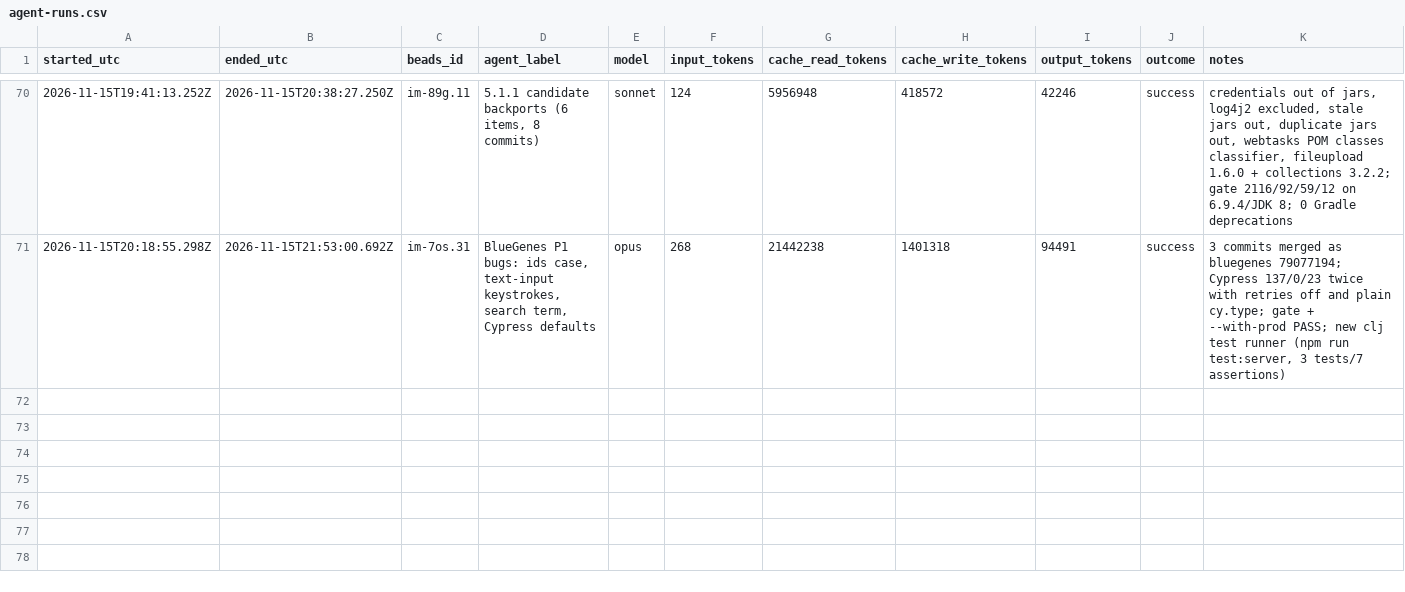
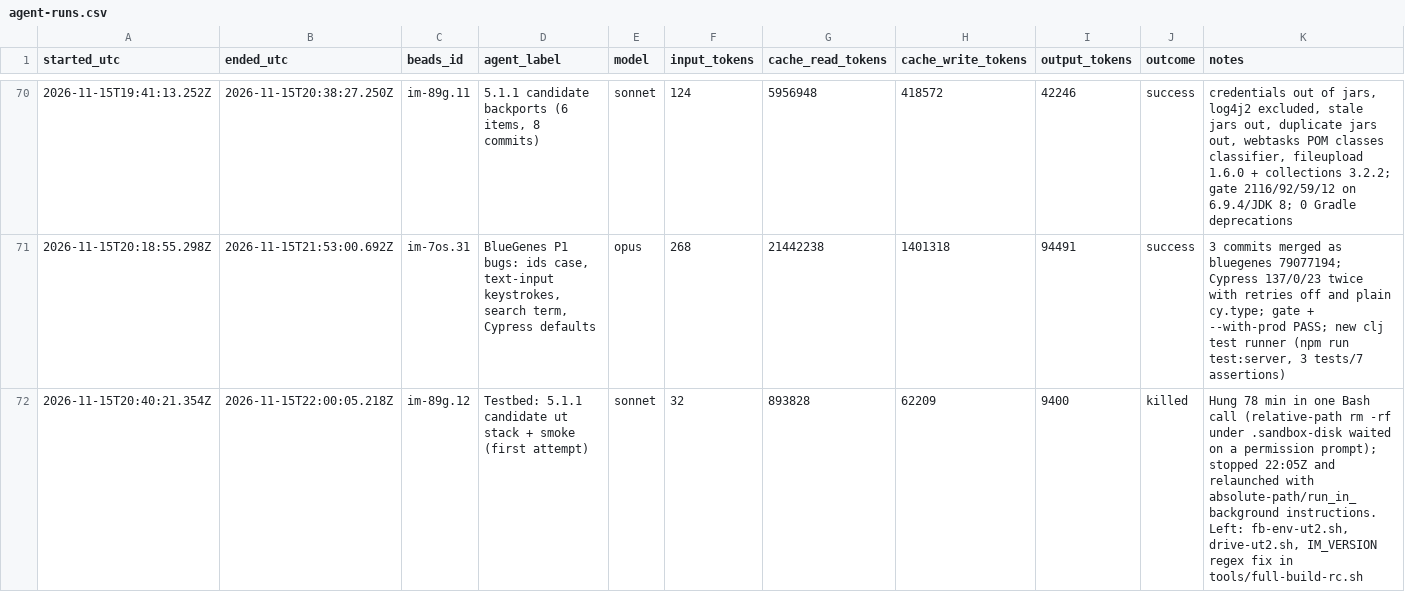
Before and after one commit to gmicklem/intermine-planning, a CSV file: status/agent-runs.csv, drawn as a sheet; only a part is shown, gaps mark what is left out.

```diff
--- a/status/agent-runs.csv
+++ b/status/agent-runs.csv
@@ -71 +71,2 @@ started_utc,ended_utc,beads_id,agent_label,model,input_tokens,cache_read_tokens,
 2026-11-15T20:18:55.298Z,2026-11-15T21:53:00.692Z,im-7os.31,"BlueGenes P1 bugs: ids case, text-input keystrokes, search term, Cypress defaults",opus,268,21442238,1401318,94491,success,"3 commits merged as bluegenes 79077194; Cypress 137/0/23 twice with retries off and plain cy.type; gate + --with-prod PASS; new clj test runner (npm run test:server, 3 tests/7 assertions)"
+2026-11-15T20:40:21.354Z,2026-11-15T22:00:05.218Z,im-89g.12,Testbed: 5.1.1 candidate ut stack + smoke (first attempt),sonnet,32,893828,62209,9400,killed,"Hung 78 min in one Bash call (relative-path rm -rf under .sandbox-disk waited on a permission prompt); stopped 22:05Z and relaunched with absolute-path/run_in_background instructions. Left: fb-env-ut2.sh, drive-ut2.sh, IM_VERSION regex fix in tools/full-build-rc.sh"
```
Also changed, not shown: 1 other file.
